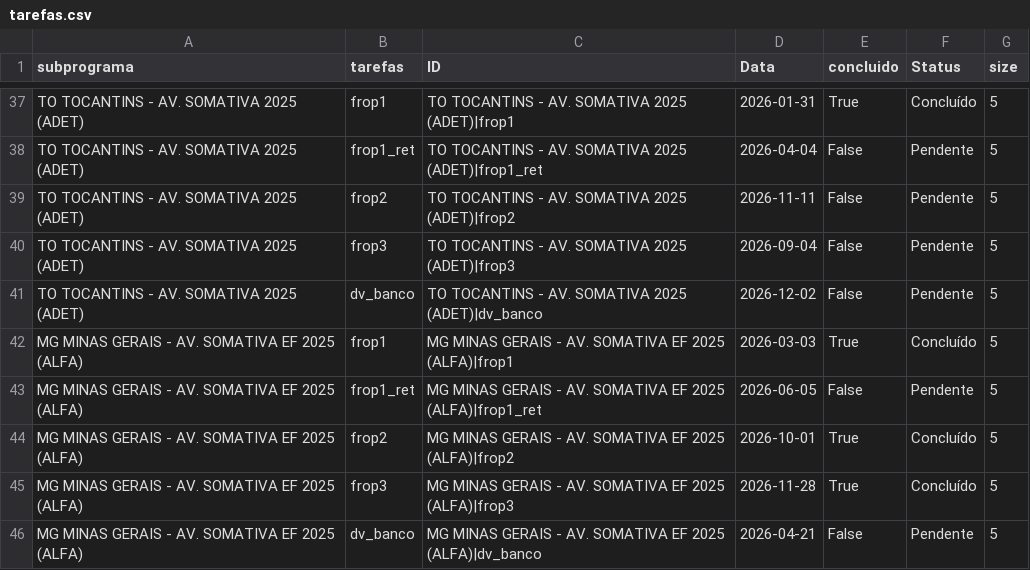
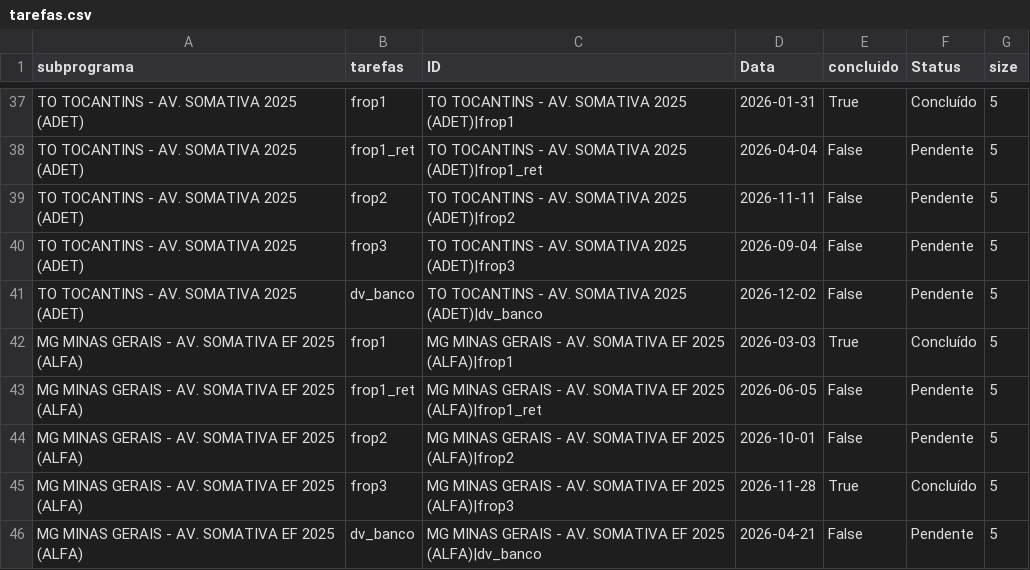
Before and after one commit to Deploy-dashboard/dashboard-monitoramento, a CSV file: tarefas.csv, drawn as a sheet; only a part is shown, gaps mark what is left out.

```diff
--- a/tarefas.csv
+++ b/tarefas.csv
@@ -43,3 +43,3 @@ MG MINAS GERAIS - AV. SOMATIVA EF 2025 (ALFA),frop1,MG MINAS GERAIS - AV. SOMATI
 MG MINAS GERAIS - AV. SOMATIVA EF 2025 (ALFA),frop1_ret,MG MINAS GERAIS - AV. SOMATIVA EF 2025 (ALFA)|frop1_ret,2026-06-05,False,Pendente,5
-MG MINAS GERAIS - AV. SOMATIVA EF 2025 (ALFA),frop2,MG MINAS GERAIS - AV. SOMATIVA EF 2025 (ALFA)|frop2,2026-10-01,True,Concluído,5
+MG MINAS GERAIS - AV. SOMATIVA EF 2025 (ALFA),frop2,MG MINAS GERAIS - AV. SOMATIVA EF 2025 (ALFA)|frop2,2026-10-01,False,Pendente,5
 MG MINAS GERAIS - AV. SOMATIVA EF 2025 (ALFA),frop3,MG MINAS GERAIS - AV. SOMATIVA EF 2025 (ALFA)|frop3,2026-11-28,True,Concluído,5
```
Also changed, not shown: progresso.csv, 1 other file.
